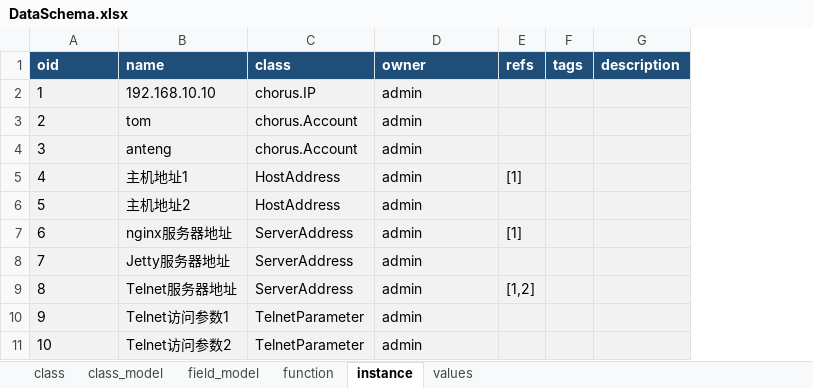
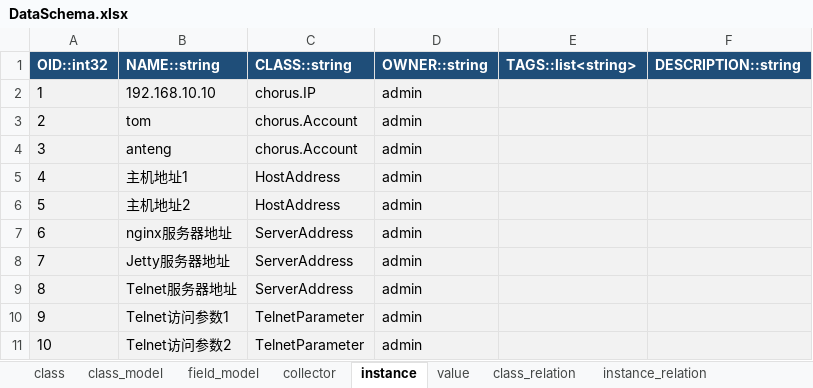
Before and after one commit to myifoo/chorus, an Excel workbook: docs/DataSchema.xlsx, sheet instance, drawn as a sheet; values as stored, in another font and other column widths than the file's, no borders; removed rows and columns are numbered as before the commit, all else as after; the diff names each change by its address in the sheet, - before the commit and + after, or states it on an @@ line.

```diff
--- a/docs/DataSchema.xlsx (sheet instance)
+++ b/docs/DataSchema.xlsx (sheet instance)
-sheet tab: function
+sheet tab: collector
-sheet tab: values
+sheet tab: value
+sheet tab: class_relation
+sheet tab: instance_relation
-column E, rows 5-9: [1] |  | [1] |  | [1,2]
-column F, empty
-column G, empty
+column E, empty
+column F, empty
-row 1: oid | name | class | owner | refs | tags | description
+row 1: OID::int32 | NAME::string | CLASS::string | OWNER::string | TAGS::list<string> | DESCRIPTION::string
```
Also changed, not shown: sheet class_model, sheet collector, sheet field_model, sheet value.
